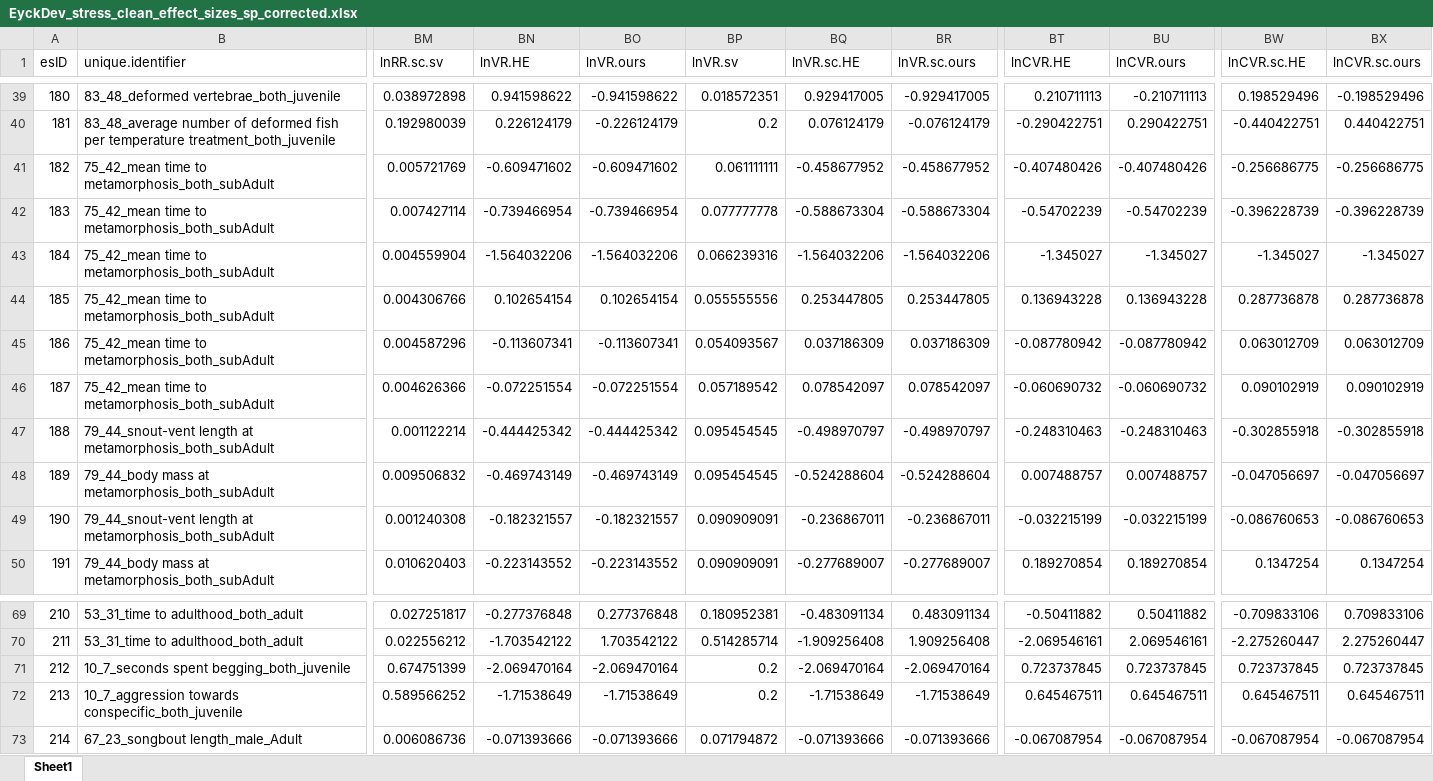
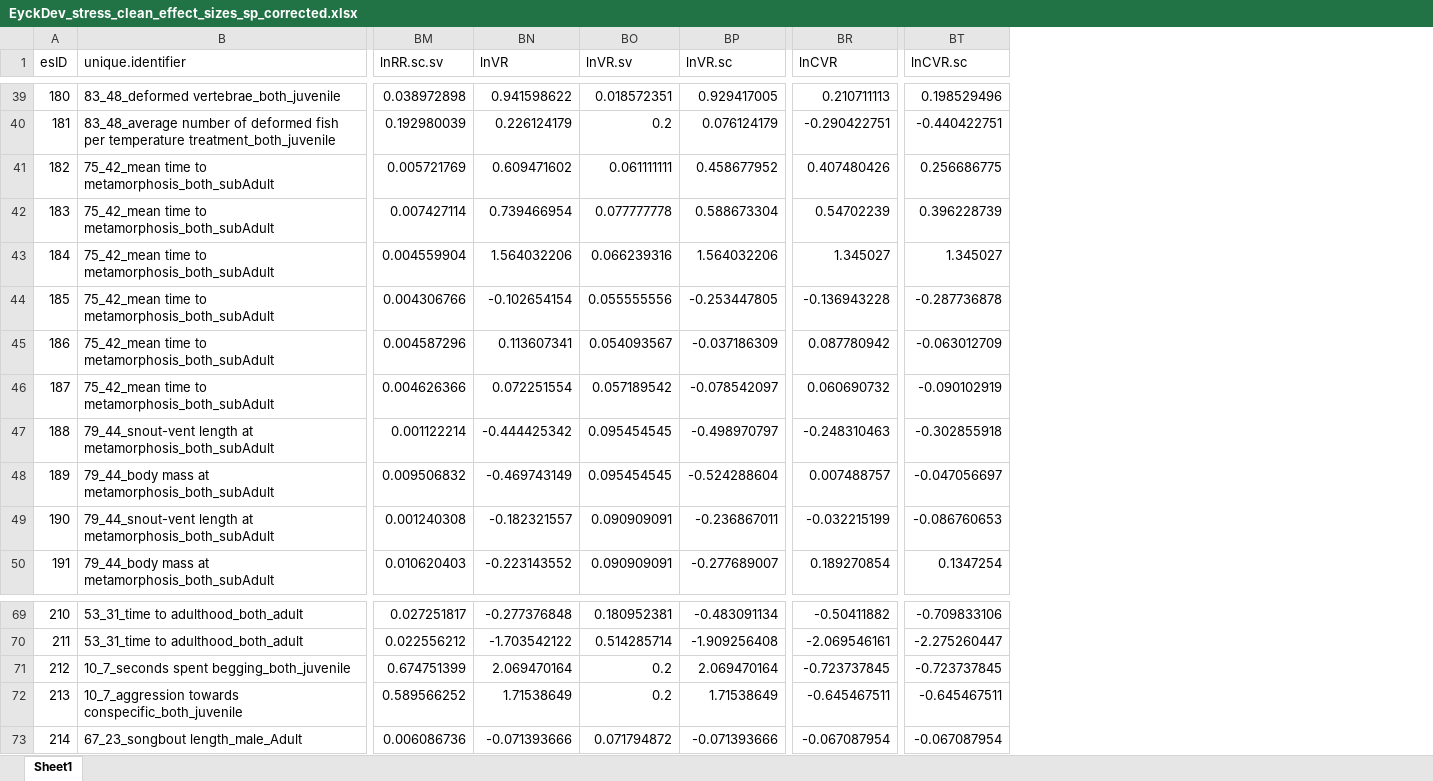
Before and after one commit to ASanchez-Tojar/meta-analysis_of_variance, an Excel workbook: data_re-extraction/clean_data/EyckDev_stress_clean_effect_sizes_sp_corrected.xlsx, sheet Sheet1, drawn as a sheet; only a part is shown, gaps mark what is left out; values as stored, in another font and other column widths than the file's, no borders; removed rows and columns are numbered as before the commit, all else as after; the diff covers the shown part only; the diff names each change by its address in the sheet, - before the commit and + after, or states it on an @@ line.

```diff
--- a/data_re-extraction/clean_data/EyckDev_stress_clean_effect_sizes_sp_corrected.xlsx (sheet Sheet1)
+++ b/data_re-extraction/clean_data/EyckDev_stress_clean_effect_sizes_sp_corrected.xlsx (sheet Sheet1)
-column BO (lnVR.ours), rows 39-50: -0.941598622 | -0.226124179 | -0.609471602 | -0.739466954 | -1.564032206 | 0.102654154 | -0.113607341 | -0.072251554 | -0.444425342 | -0.469743149 | -0.182321557 | -0.223143552; rows 69-73: 0.277376848 | 1.703542122 | -2.069470164 | -1.71538649 | -0.071393666
-column BR (lnVR.sc.ours), rows 39-50: -0.929417005 | -0.076124179 | -0.458677952 | -0.588673304 | -1.564032206 | 0.253447805 | 0.037186309 | 0.078542097 | -0.498970797 | -0.524288604 | -0.236867011 | -0.277689007; rows 69-73: 0.483091134 | 1.909256408 | -2.069470164 | -1.71538649 | -0.071393666
-column BU (lnCVR.ours), rows 39-50: -0.210711113 | 0.290422751 | -0.407480426 | -0.54702239 | -1.345027 | 0.136943228 | -0.087780942 | -0.060690732 | -0.248310463 | 0.007488757 | -0.032215199 | 0.189270854; rows 69-73: 0.50411882 | 2.069546161 | 0.723737845 | 0.645467511 | -0.067087954
-column BX (lnCVR.sc.ours), rows 39-50: -0.198529496 | 0.440422751 | -0.256686775 | -0.396228739 | -1.345027 | 0.287736878 | 0.063012709 | 0.090102919 | -0.302855918 | -0.047056697 | -0.086760653 | 0.1347254; rows 69-73: 0.709833106 | 2.275260447 | 0.723737845 | 0.645467511 | -0.067087954
-BN1: lnVR.HE
+BN1: lnVR
-BP1: lnVR.sc.HE
+BP1: lnVR.sc
-BR1: lnCVR.HE
+BR1: lnCVR
-BT1: lnCVR.sc.HE
+BT1: lnCVR.sc
-BN41 (lnVR): -0.609471602
+BN41 (lnVR): 0.609471602
-BP41 (lnVR.sc): -0.458677952
+BP41 (lnVR.sc): 0.458677952
-BR41 (lnCVR): -0.407480426
+BR41 (lnCVR): 0.407480426
-BT41 (lnCVR.sc): -0.256686775
+BT41 (lnCVR.sc): 0.256686775
-BN42 (lnVR): -0.739466954
+BN42 (lnVR): 0.739466954
-BP42 (lnVR.sc): -0.588673304
+BP42 (lnVR.sc): 0.588673304
-BR42 (lnCVR): -0.54702239
+BR42 (lnCVR): 0.54702239
-BT42 (lnCVR.sc): -0.396228739
+BT42 (lnCVR.sc): 0.396228739
-BN43 (lnVR): -1.564032206
+BN43 (lnVR): 1.564032206
-BP43 (lnVR.sc): -1.564032206
+BP43 (lnVR.sc): 1.564032206
-BR43 (lnCVR): -1.345027
+BR43 (lnCVR): 1.345027
-BT43 (lnCVR.sc): -1.345027
+BT43 (lnCVR.sc): 1.345027
-BN44 (lnVR): 0.102654154
+BN44 (lnVR): -0.102654154
-BP44 (lnVR.sc): 0.253447805
+BP44 (lnVR.sc): -0.253447805
-BR44 (lnCVR): 0.136943228
+BR44 (lnCVR): -0.136943228
-BT44 (lnCVR.sc): 0.287736878
+BT44 (lnCVR.sc): -0.287736878
-BN45 (lnVR): -0.113607341
+BN45 (lnVR): 0.113607341
-BP45 (lnVR.sc): 0.037186309
+BP45 (lnVR.sc): -0.037186309
-BR45 (lnCVR): -0.087780942
+BR45 (lnCVR): 0.087780942
-BT45 (lnCVR.sc): 0.063012709
+BT45 (lnCVR.sc): -0.063012709
-BN46 (lnVR): -0.072251554
+BN46 (lnVR): 0.072251554
-BP46 (lnVR.sc): 0.078542097
+BP46 (lnVR.sc): -0.078542097
-BR46 (lnCVR): -0.060690732
+BR46 (lnCVR): 0.060690732
-BT46 (lnCVR.sc): 0.090102919
+BT46 (lnCVR.sc): -0.090102919
-BN71 (lnVR): -2.069470164
+BN71 (lnVR): 2.069470164
-BP71 (lnVR.sc): -2.069470164
+BP71 (lnVR.sc): 2.069470164
-BR71 (lnCVR): 0.723737845
+BR71 (lnCVR): -0.723737845
-BT71 (lnCVR.sc): 0.723737845
+BT71 (lnCVR.sc): -0.723737845
-BN72 (lnVR): -1.71538649
+BN72 (lnVR): 1.71538649
-BP72 (lnVR.sc): -1.71538649
+BP72 (lnVR.sc): 1.71538649
-BR72 (lnCVR): 0.645467511
+BR72 (lnCVR): -0.645467511
-BT72 (lnCVR.sc): 0.645467511
+BT72 (lnCVR.sc): -0.645467511
```
Also changed, not shown: 125 edited cells elsewhere in this sheet, data_re-extraction/clean_data/EyckDev_stress_clean_effect_sizes.xlsx, 2 other files.
